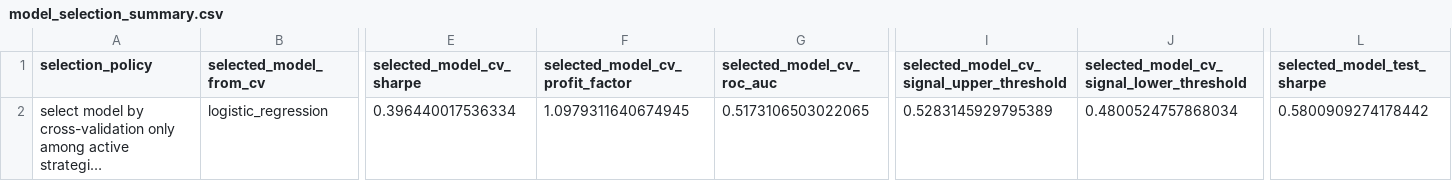
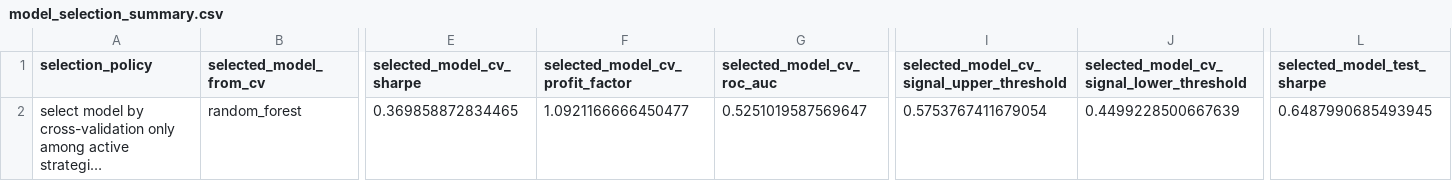
Before and after one commit to chrisshao0/APS1052, a CSV file: outputs/tables/model_selection_summary.csv (was outputs/model_selection_summary.csv), drawn as a sheet; only a part is shown, gaps mark what is left out; long unchanged cells end in …; the diff covers the shown part only; the diff names each change by its address in the sheet, - before the commit and + after, or states it on an @@ line.

```diff
--- a/outputs/model_selection_summary.csv
+++ b/outputs/tables/model_selection_summary.csv
-B2 (selected_model_from_cv): logistic_regression
+B2 (selected_model_from_cv): random_forest
-E2 (selected_model_cv_sharpe): 0.396440017536334
+E2 (selected_model_cv_sharpe): 0.369858872834465
-F2 (selected_model_cv_profit_factor): 1.0979311640674945
+F2 (selected_model_cv_profit_factor): 1.0921166666450477
-G2 (selected_model_cv_roc_auc): 0.5173106503022065
+G2 (selected_model_cv_roc_auc): 0.5251019587569647
-I2: 0.5283145929795389
+I2: 0.5753767411679054
-J2: 0.4800524757868034
+J2: 0.4499228500667639
-L2 (selected_model_test_sharpe): 0.5800909274178442
+L2 (selected_model_test_sharpe): 0.6487990685493945
```
Also changed, not shown: 3 edited cells elsewhere in this file, 44 other files.
